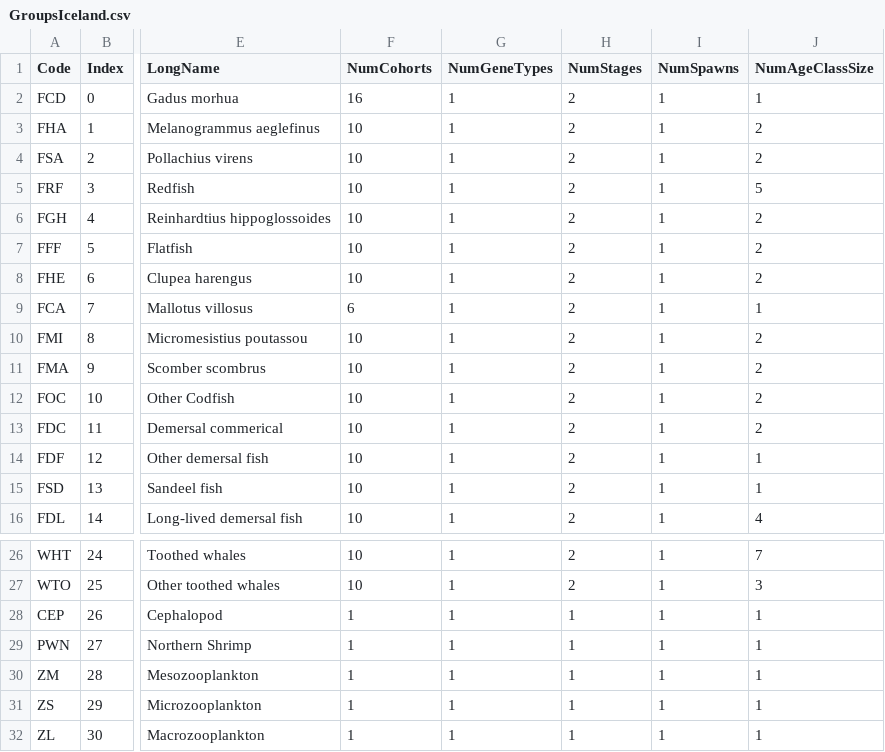
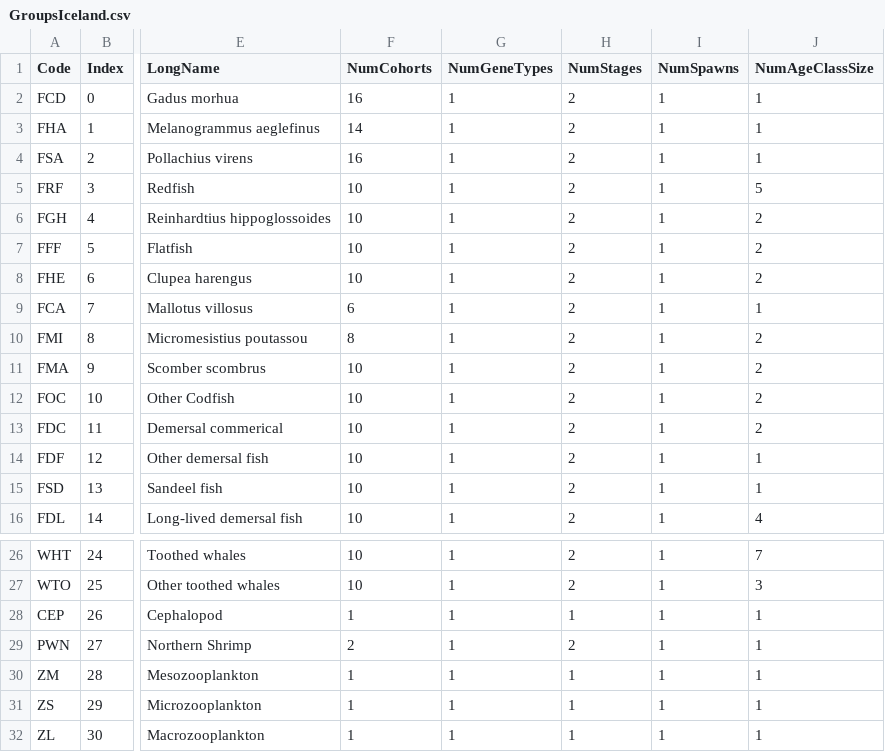
Before and after one commit to vonStadarhraun/AtlantisIceland, a CSV file: GroupsIceland.csv, drawn as a sheet; only a part is shown, gaps mark what is left out; the diff names each change by its address in the sheet, - before the commit and + after, or states it on an @@ line.

Commit message:
added more age groups for FHA and FSA. PWN back to age groups

```diff
--- a/GroupsIceland.csv
+++ b/GroupsIceland.csv
-F3 (NumCohorts): 10
+F3 (NumCohorts): 14
-J3:J4 (NumAgeClassSize): 2
+J3:J4 (NumAgeClassSize): 1
-F4 (NumCohorts): 10
+F4 (NumCohorts): 16
-F10 (NumCohorts): 10
+F10 (NumCohorts): 8
-F29 (NumCohorts): 1
+F29 (NumCohorts): 2
-H29 (NumStages): 1
+H29 (NumStages): 2
```
Also changed, not shown: 6 other files.
